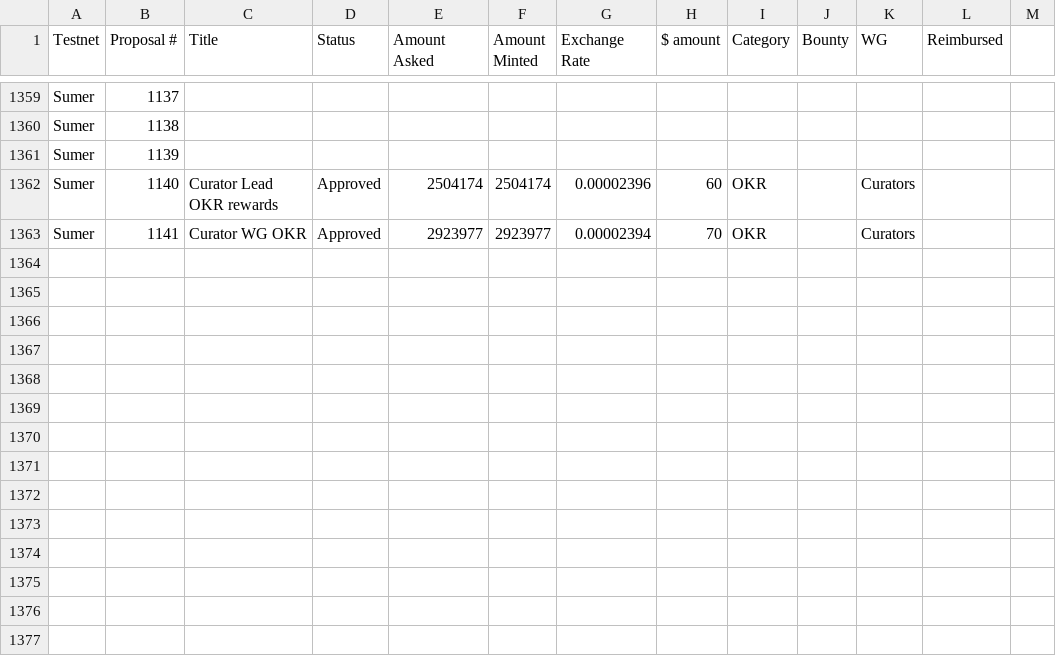
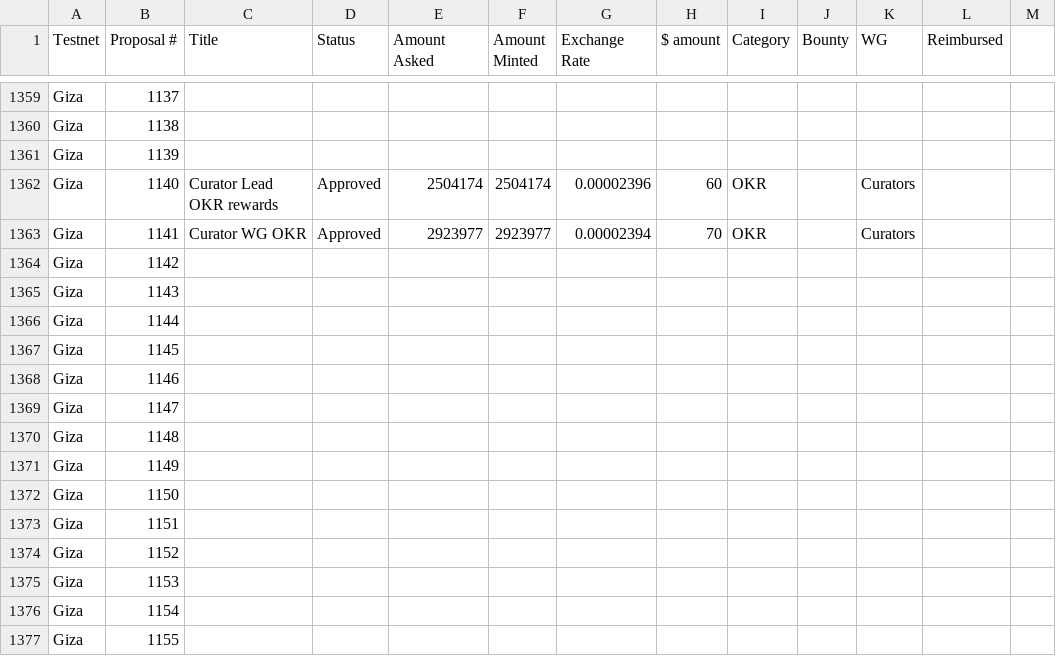
Before and after one commit to Joystream/community-repo, a CSV file: council/spending_proposal_categories.csv, drawn as a sheet; only a part is shown, gaps mark what is left out; the diff covers the shown part only; the diff names each change by its address in the sheet, - before the commit and + after, or states it on an @@ line.

Commit message:
Update spending_proposal_categories.csv
Fixed name Giza. Add approved proposal

```diff
--- a/council/spending_proposal_categories.csv
+++ b/council/spending_proposal_categories.csv
-A1359:A1363 (Testnet): Sumer
+A1359:A1363 (Testnet): Giza
+row 1364: Giza | 1142
+row 1365: Giza | 1143
+row 1366: Giza | 1144
+row 1367: Giza | 1145
+row 1368: Giza | 1146
+row 1369: Giza | 1147
+row 1370: Giza | 1148
+row 1371: Giza | 1149
+row 1372: Giza | 1150
+row 1373: Giza | 1151
+row 1374: Giza | 1152
+row 1375: Giza | 1153
+row 1376: Giza | 1154
+row 1377: Giza | 1155
```
Also changed, not shown: 15 added rows and 54 edited cells elsewhere in this file.
